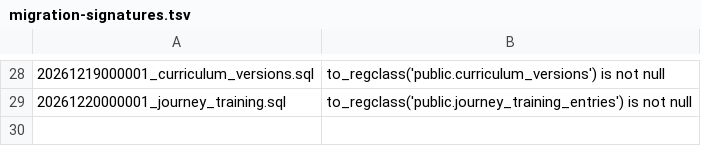
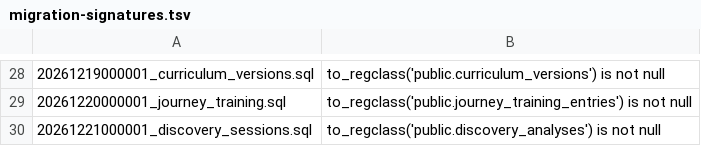
Before and after one commit to The-Art-of-connect/The-Art-of-Connect, a TSV file: supabase/migration-signatures.tsv, drawn as a sheet; only a part is shown, gaps mark what is left out.

```diff
--- a/supabase/migration-signatures.tsv
+++ b/supabase/migration-signatures.tsv
@@ -29 +29,2 @@
 20261220000001_journey_training.sql	to_regclass('public.journey_training_entries') is not null
+20261221000001_discovery_sessions.sql	to_regclass('public.discovery_analyses') is not null
```
Also changed, not shown: 14 other files.
